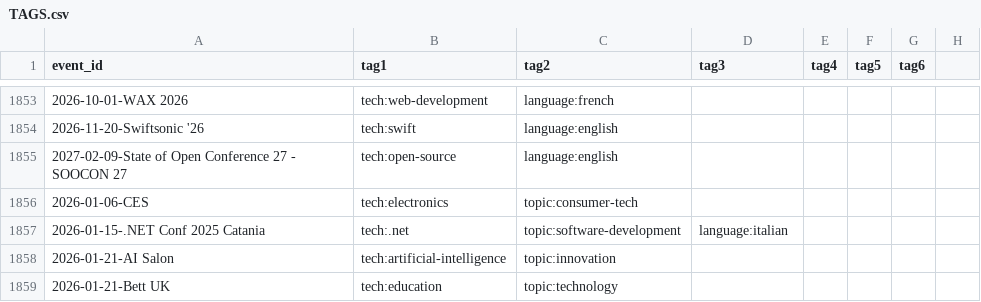
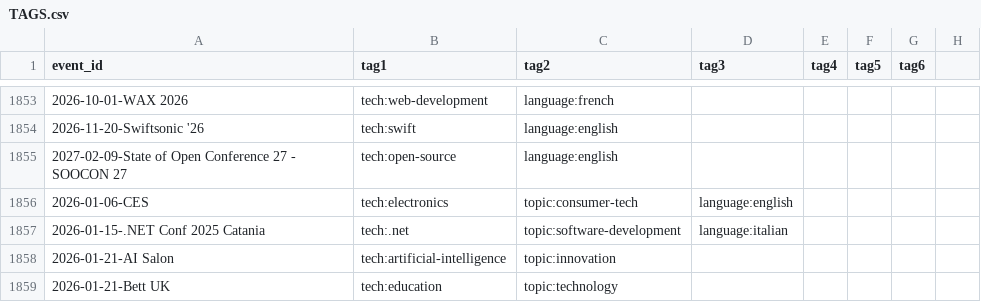
Before and after one commit to scraly/developers-conferences-agenda, a CSV file: TAGS.csv, drawn as a sheet; only a part is shown, gaps mark what is left out.

Commit message:
add: english for ces

```diff
--- a/TAGS.csv
+++ b/TAGS.csv
@@ -1855,3 +1855,3 @@ event_id,tag1,tag2,tag3,tag4,tag5,tag6
 2027-02-09-State of Open Conference 27 - SOOCON 27,tech:open-source,language:english
-2026-01-06-CES,tech:electronics,topic:consumer-tech
+2026-01-06-CES,tech:electronics,topic:consumer-tech,language:english
 2026-01-15-.NET Conf 2025 Catania,tech:.net,topic:software-development,language:italian
```
